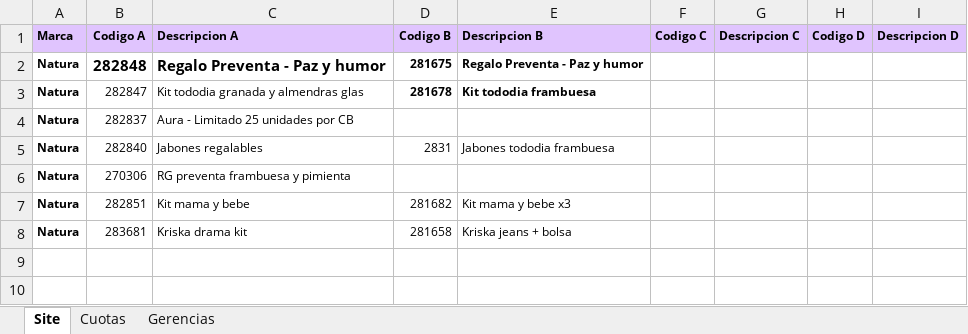
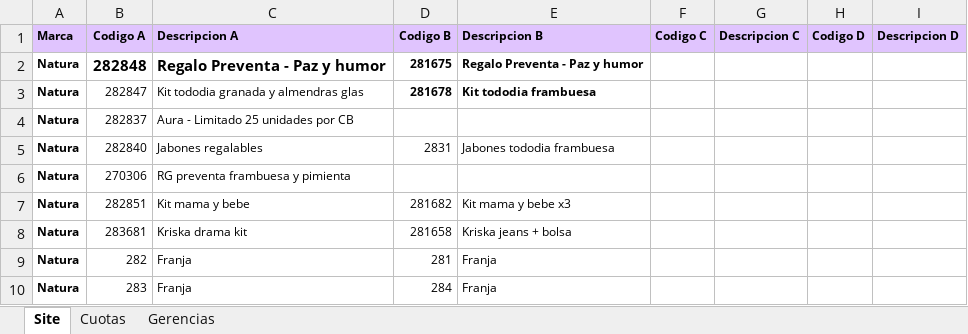
Before and after one commit to deciclomonitoreo-hub/Showroom, an Excel workbook: Brief Site Estrategia.xlsx, sheet Site, drawn as a sheet; values as stored, in another font and other column widths than the file's, no borders; charts and pictures not drawn; the diff names each change by its address in the sheet, - before the commit and + after, or states it on an @@ line.

```diff
--- a/Brief Site Estrategia.xlsx (sheet Site)
+++ b/Brief Site Estrategia.xlsx (sheet Site)
+row 9: Natura | 282 | Franja | 281 | Franja
+row 10: Natura | 283 | Franja | 284 | Franja
```
Also changed, not shown: 1 other file.
